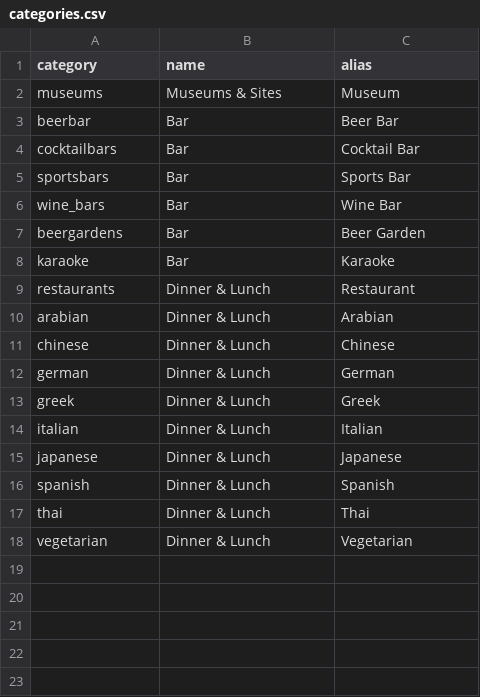
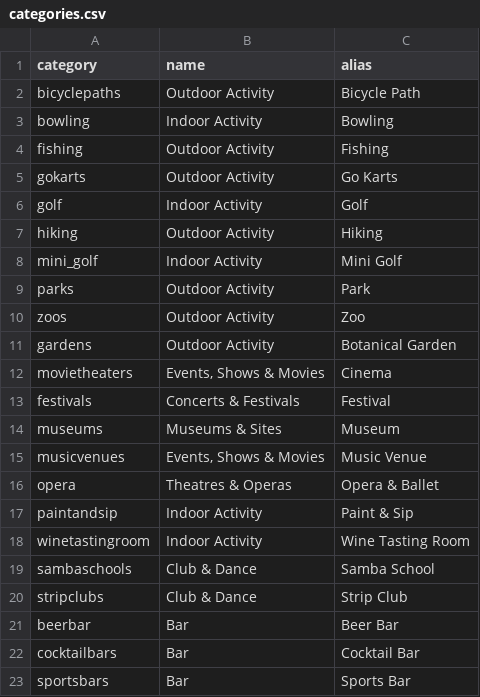
Before and after one commit to zcallanan/rails-date-fox, a CSV file: categories.csv, drawn as a sheet; only a part is shown; the shorter side is filled out with more unchanged rows; the diff covers the shown part only.

Commit message:
added categories back and set resolution for booking images

```diff
--- a/categories.csv
+++ b/categories.csv
@@ -1,3 +1,21 @@
 category,name,alias
+bicyclepaths,Outdoor Activity,Bicycle Path
+bowling,Indoor Activity,Bowling
+fishing,Outdoor Activity,Fishing
+gokarts,Outdoor Activity,Go Karts
+golf,Indoor Activity,Golf
+hiking,Outdoor Activity,Hiking
+mini_golf,Indoor Activity,Mini Golf
+parks,Outdoor Activity,Park
+zoos,Outdoor Activity,Zoo
+gardens,Outdoor Activity,Botanical Garden
+movietheaters,"Events, Shows & Movies",Cinema
+festivals,Concerts & Festivals,Festival
 museums,Museums & Sites,Museum
+musicvenues,"Events, Shows & Movies",Music Venue
+opera,Theatres & Operas,Opera & Ballet
+paintandsip,Indoor Activity,Paint & Sip
+winetastingroom,Indoor Activity,Wine Tasting Room
+sambaschools,Club & Dance,Samba School
+stripclubs,Club & Dance,Strip Club
 beerbar,Bar,Beer Bar
```
Also changed, not shown: 4 added rows elsewhere in this file, 3 other files.
